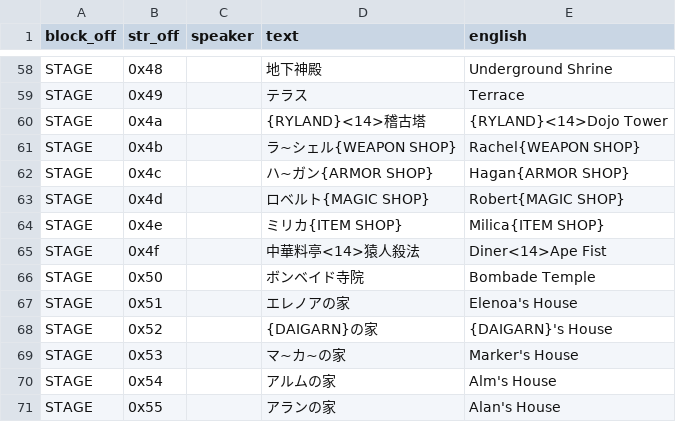
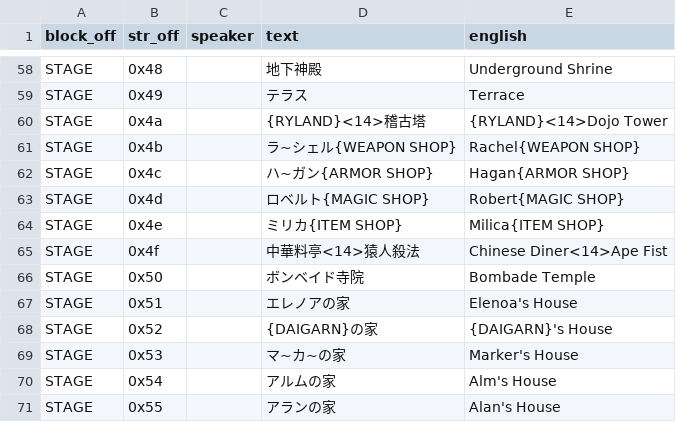
Before and after one commit to TrickyBitTranslations/VainDream2-FMTowns-English, a TSV file: script/STAGE.tsv, drawn as a sheet; only a part is shown, gaps mark what is left out.

Commit message:
Apply haffpizza's UI text suggestions
- FSYS.TOS 0x330: refusal message reworded
- FSYS.TOS 0x422: 'the power of holy magic'
- STAGE 0x4f: restore 'Chinese' (Chinese Diner)
- SYSTEM2.TOS 0x155: File NG -> File Bad

Closes #4
Closes #5
Closes #6
Closes #8

```diff
--- a/script/STAGE.tsv
+++ b/script/STAGE.tsv
@@ -64,3 +64,3 @@ STAGE	0x4d		ロベルト{MAGIC SHOP}	Robert{MAGIC SHOP}
 STAGE	0x4e		ミリカ{ITEM SHOP}	Milica{ITEM SHOP}
-STAGE	0x4f		中華料亭<14>猿人殺法	Diner<14>Ape Fist
+STAGE	0x4f		中華料亭<14>猿人殺法	Chinese Diner<14>Ape Fist
 STAGE	0x50		ボンベイド寺院	Bombade Temple
```
Also changed, not shown: script/FSYS_TOS.tsv, script/SYSTEM2_TOS.tsv.
